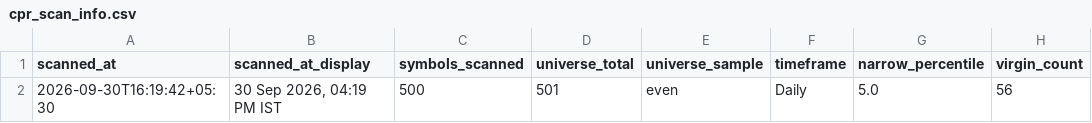
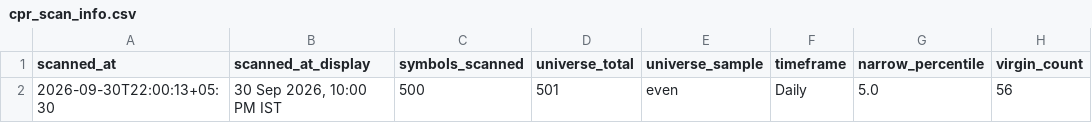
Before and after one commit to anilkumarkmys/breakoutscanner, a CSV file: data_cache/cpr_scan_info.csv, drawn as a sheet; only a part is shown; the diff names each change by its address in the sheet, - before the commit and + after, or states it on an @@ line.

```diff
--- a/data_cache/cpr_scan_info.csv
+++ b/data_cache/cpr_scan_info.csv
-A2 (scanned_at): 2026-09-30T16:19:42+05:30
+A2 (scanned_at): 2026-09-30T22:00:13+05:30
-B2 (scanned_at_display): 30 Sep 2026, 04:19 PM IST
+B2 (scanned_at_display): 30 Sep 2026, 10:00 PM IST
```
Also changed, not shown: data_cache/scan_info.csv, 6 other files.
